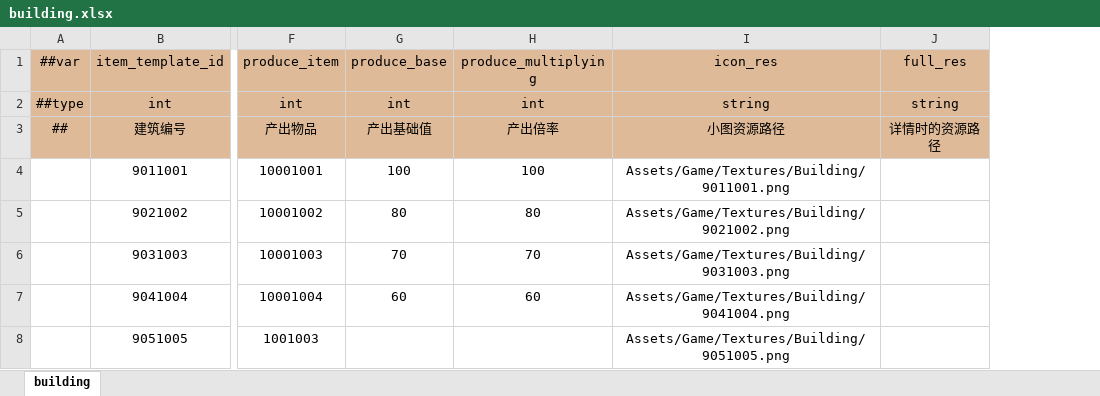
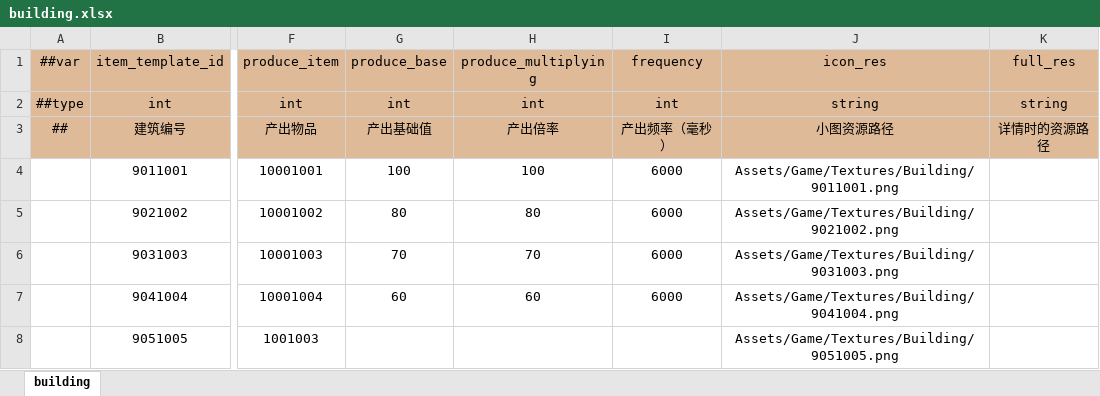
Before and after one commit to WuyangPeng/celeritas, an Excel workbook: data/config/luban/config/general/building.xlsx, sheet building, drawn as a sheet; only a part is shown, gaps mark what is left out; values as stored, in another font and other column widths than the file's, no borders; conditional formats not drawn; the diff names each change by its address in the sheet, - before the commit and + after, or states it on an @@ line.

```diff
--- a/data/config/luban/config/general/building.xlsx (sheet building)
+++ b/data/config/luban/config/general/building.xlsx (sheet building)
+column I (frequency), rows 2-7: int | 产出频率（毫秒） | 6000 | 6000 | 6000 | 6000
```
Also changed, not shown: data/config/luban/config/general/item.xlsx, 4 other files.
